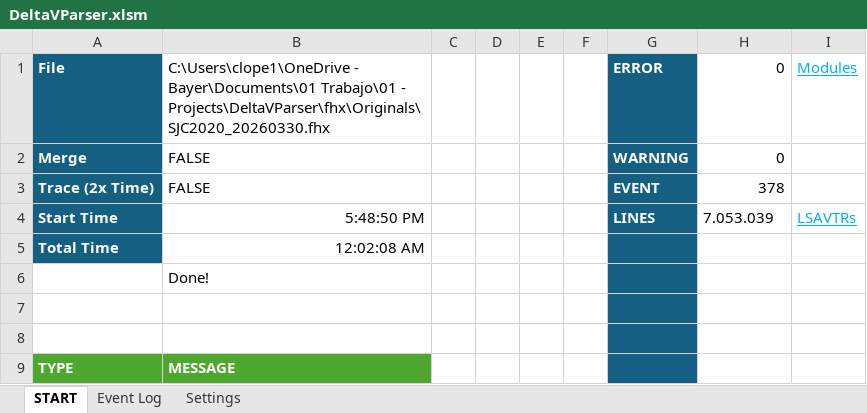
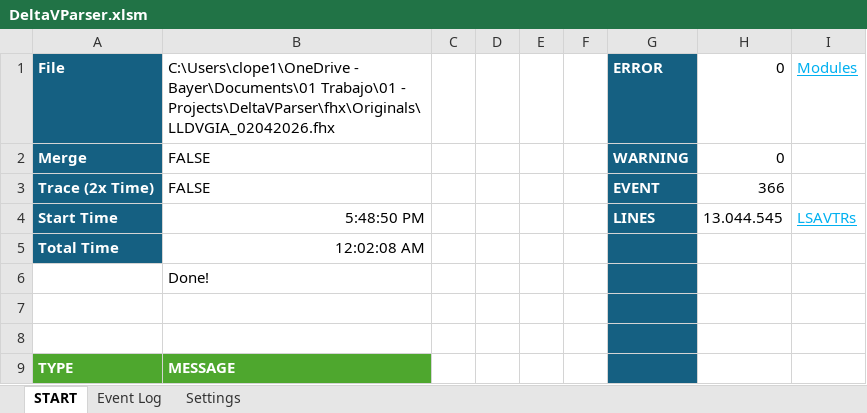
Before and after one commit to claudiolop/DeltaVParser, an Excel workbook: DeltaVParser.xlsm, sheet START, drawn as a sheet; values as stored, in another font and other column widths than the file's, no borders; charts and pictures and conditional formats not drawn; the diff names each change by its address in the sheet, - before the commit and + after, or states it on an @@ line.

```diff
--- a/DeltaVParser.xlsm (sheet START)
+++ b/DeltaVParser.xlsm (sheet START)
-B1: …Trabajo\01 - Projects\DeltaVParser\fhx\Originals\SJC2020_20260330.fhx
+B1: …Trabajo\01 - Projects\DeltaVParser\fhx\Originals\LLDVGIA_02042026.fhx
-H3: 378
+H3: 366
-H4: 7.053.039
+H4: 13.044.545
```
Also changed, not shown: sheet Event Log, 10 other files.
